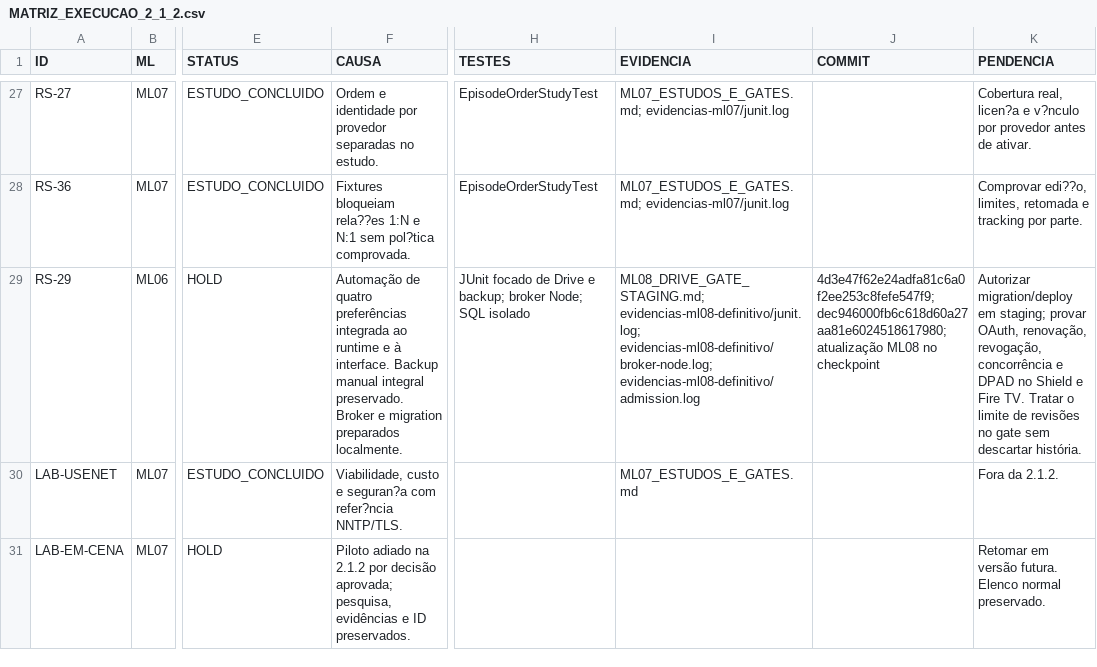
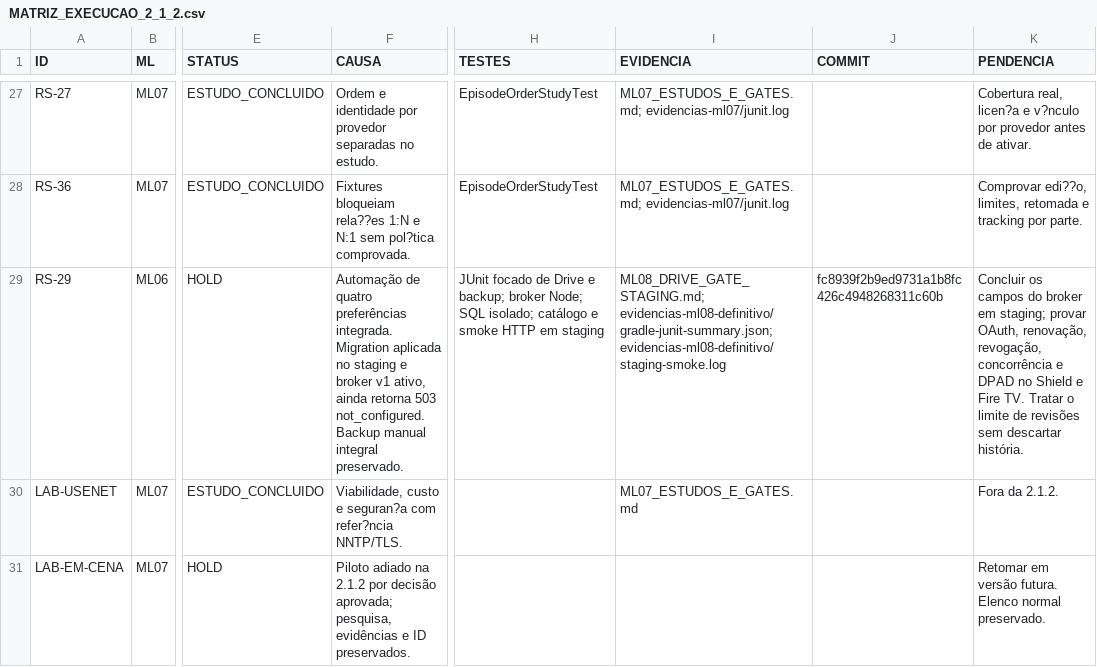
Before and after one commit to danilopagotto82/DanPlus, a CSV file: docs/danplus/MATRIZ_EXECUCAO_2_1_2.csv, drawn as a sheet; only a part is shown, gaps mark what is left out; the diff names each change by its address in the sheet, - before the commit and + after, or states it on an @@ line.

Commit message:
Record authorized ML08 Drive staging deployment

```diff
--- a/docs/danplus/MATRIZ_EXECUCAO_2_1_2.csv
+++ b/docs/danplus/MATRIZ_EXECUCAO_2_1_2.csv
-F29 (CAUSA): …quatro preferências integrada ao runtime e à interface. Backup manual integral preservado. Broker e migration preparados localmente.
+F29 (CAUSA): …quatro preferências integrada. Migration aplicada no staging e broker v1 ativo, ainda retorna 503 not_configured. Backup manual integral preservado.
-H29 (TESTES): …Node; SQL isolado
+H29 (TESTES): …Node; SQL isolado; catálogo e smoke HTTP em staging
-I29 (EVIDENCIA): ML08_DRIVE_GATE_STAGING.md; evidencias-ml08-definitivo/junit.log; evidencias-ml08-definitivo/broker-node.log; evidencias-ml08-definitivo/admission.log
+I29 (EVIDENCIA): ML08_DRIVE_GATE_STAGING.md; evidencias-ml08-definitivo/gradle-junit-summary.json; evidencias-ml08-definitivo/staging-smoke.log
-J29 (COMMIT): 4d3e47f62e24adfa81c6a0f2ee253c8fefe547f9; dec946000fb6c618d60a27aa81e6024518617980; atualização ML08 no checkpoint
+J29 (COMMIT): fc8939f2b9ed9731a1b8fc426c4948268311c60b
-K29 (PENDENCIA): Autorizar migration/deploy em staging; provar OAuth, renovação, revogação, concorrência e DPAD no Shield e Fire TV. Tratar o limite de revisões no gate sem descartar…
+K29 (PENDENCIA): Concluir os campos do broker em staging; provar OAuth, renovação, revogação, concorrência e DPAD no Shield e Fire TV. Tratar o limite de revisões sem descartar…
```
Also changed, not shown: 2 other files.
